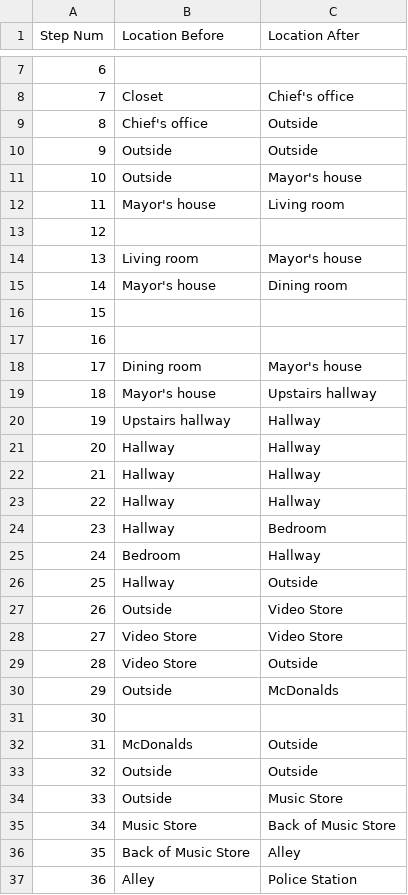
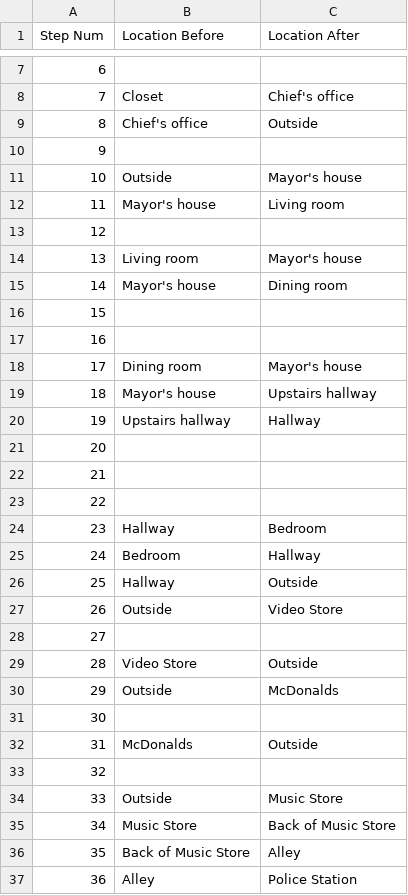
Before and after one commit to Oaklight/mango, a CSV file: data/maps/detective/detective.valid_moves.csv, drawn as a sheet; only a part is shown, gaps mark what is left out.

Commit message:
Update detective.valid_moves.csv

```diff
--- a/data/maps/detective/detective.valid_moves.csv
+++ b/data/maps/detective/detective.valid_moves.csv
@@ -9,3 +9,3 @@ Step Num,Location Before,Location After
 8,Chief's office,Outside
-9,Outside,Outside
+9,,
 10,Outside,Mayor's house
@@ -20,5 +20,5 @@ Step Num,Location Before,Location After
 19,Upstairs hallway,Hallway
-20,Hallway,Hallway
-21,Hallway,Hallway
-22,Hallway,Hallway
+20,,
+21,,
+22,,
 23,Hallway,Bedroom
@@ -27,3 +27,3 @@ Step Num,Location Before,Location After
 26,Outside,Video Store
-27,Video Store,Video Store
+27,,
 28,Video Store,Outside
@@ -32,3 +32,3 @@ Step Num,Location Before,Location After
 31,McDonalds,Outside
-32,Outside,Outside
+32,,
 33,Outside,Music Store
```
